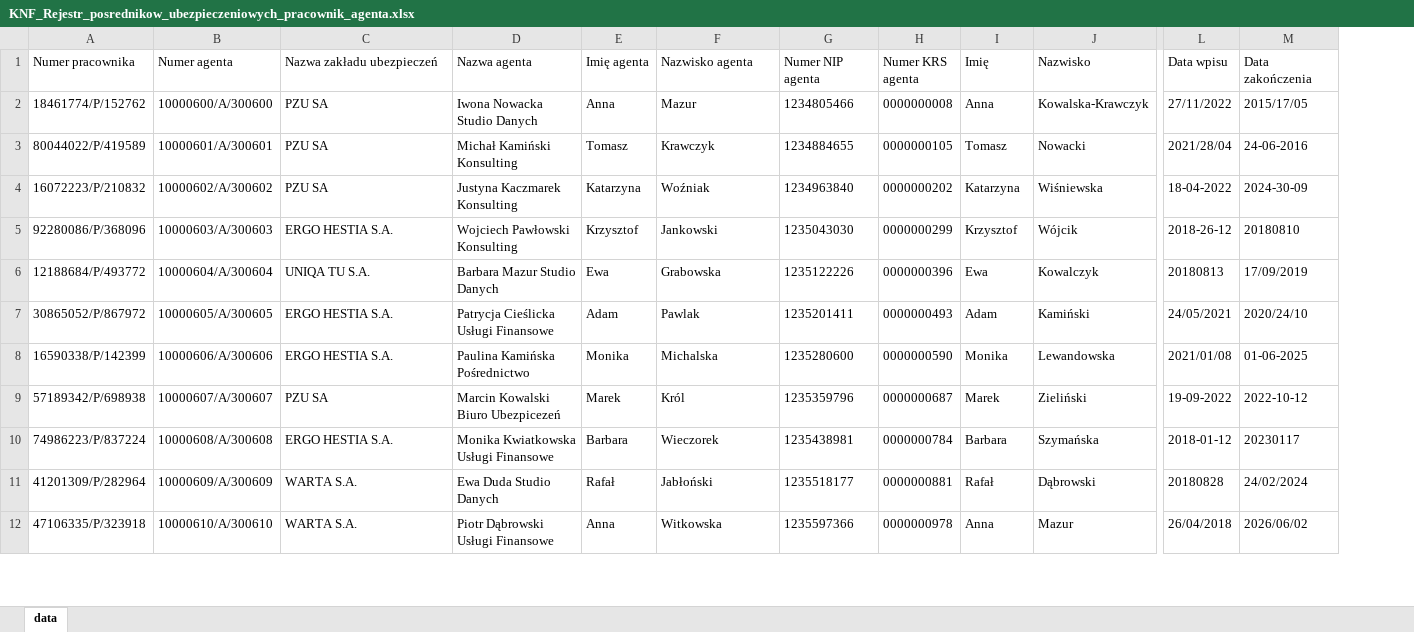
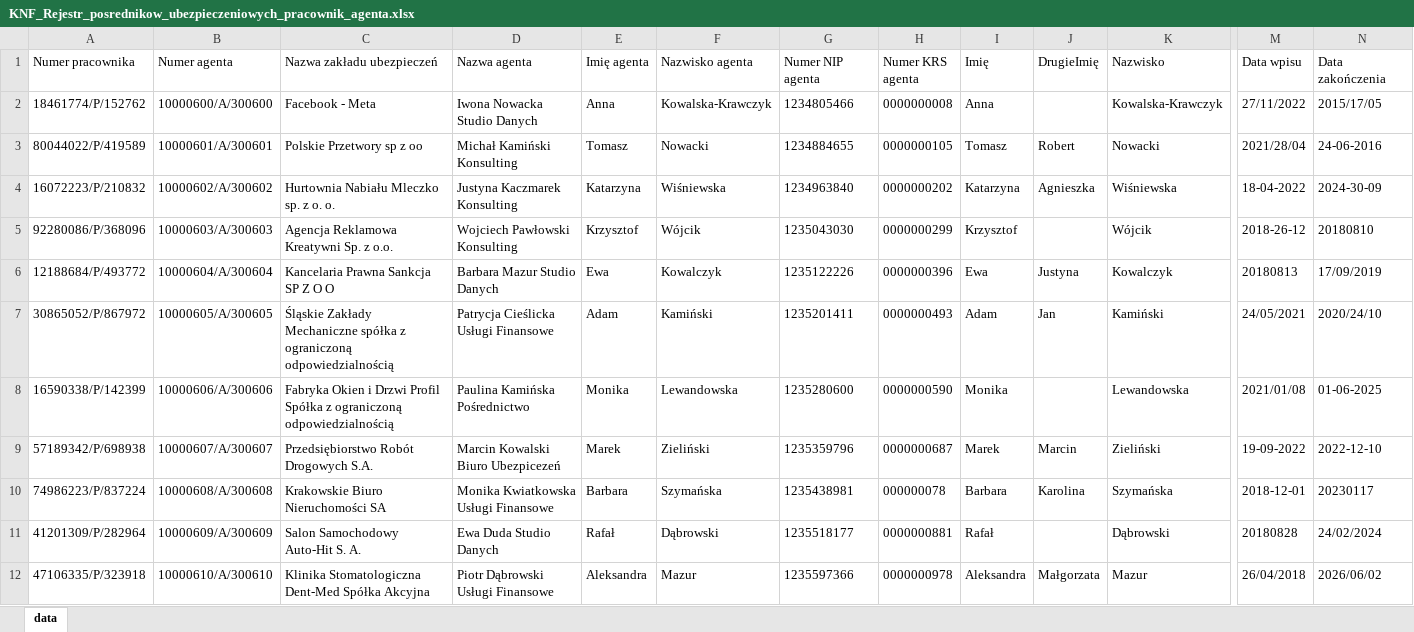
Before and after one commit to adasb15/Goldenizacja, an Excel workbook: data/xlsx/KNF_Rejestr_posrednikow_ubezpieczeniowych_pracownik_agenta.xlsx, sheet data, drawn as a sheet; only a part is shown, gaps mark what is left out; values as stored, in another font and other column widths than the file's, no borders; addresses are those after the commit; the diff covers the shown part only; the diff names each change by its address in the sheet, - before the commit and + after, or states it on an @@ line.

```diff
--- a/data/xlsx/KNF_Rejestr_posrednikow_ubezpieczeniowych_pracownik_agenta.xlsx (sheet data)
+++ b/data/xlsx/KNF_Rejestr_posrednikow_ubezpieczeniowych_pracownik_agenta.xlsx (sheet data)
+column J (DrugieImię), rows 3-12: Robert | Agnieszka |  | Justyna | Jan |  | Marcin | Karolina |  | Małgorzata
-C2 (Nazwa zakładu ubezpieczeń): PZU SA
+C2 (Nazwa zakładu ubezpieczeń): Facebook - Meta
-F2 (Nazwisko agenta): Mazur
+F2 (Nazwisko agenta): Kowalska-Krawczyk
-C3 (Nazwa zakładu ubezpieczeń): PZU SA
+C3 (Nazwa zakładu ubezpieczeń): Polskie Przetwory sp z oo
-F3 (Nazwisko agenta): Krawczyk
+F3 (Nazwisko agenta): Nowacki
-C4 (Nazwa zakładu ubezpieczeń): PZU SA
+C4 (Nazwa zakładu ubezpieczeń): Hurtownia Nabiału Mleczko sp. z o. o.
-F4 (Nazwisko agenta): Woźniak
+F4 (Nazwisko agenta): Wiśniewska
-C5 (Nazwa zakładu ubezpieczeń): ERGO HESTIA S.A.
+C5 (Nazwa zakładu ubezpieczeń): Agencja Reklamowa Kreatywni Sp. z o.o.
-F5 (Nazwisko agenta): Jankowski
+F5 (Nazwisko agenta): Wójcik
-C6 (Nazwa zakładu ubezpieczeń): UNIQA TU S.A.
+C6 (Nazwa zakładu ubezpieczeń): Kancelaria Prawna Sankcja SP Z O O
-F6 (Nazwisko agenta): Grabowska
+F6 (Nazwisko agenta): Kowalczyk
-C7 (Nazwa zakładu ubezpieczeń): ERGO HESTIA S.A.
+C7 (Nazwa zakładu ubezpieczeń): Śląskie Zakłady Mechaniczne spółka z ograniczoną odpowiedzialnością
-F7 (Nazwisko agenta): Pawlak
+F7 (Nazwisko agenta): Kamiński
-C8 (Nazwa zakładu ubezpieczeń): ERGO HESTIA S.A.
+C8 (Nazwa zakładu ubezpieczeń): Fabryka Okien i Drzwi Profil Spółka z ograniczoną odpowiedzialnością
-F8 (Nazwisko agenta): Michalska
+F8 (Nazwisko agenta): Lewandowska
-C9 (Nazwa zakładu ubezpieczeń): PZU SA
+C9 (Nazwa zakładu ubezpieczeń): Przedsiębiorstwo Robót Drogowych S.A.
-F9 (Nazwisko agenta): Król
+F9 (Nazwisko agenta): Zieliński
-N9 (Data zakończenia): 2022-10-12
+N9 (Data zakończenia): 2022-12-10
-C10 (Nazwa zakładu ubezpieczeń): ERGO HESTIA S.A.
+C10 (Nazwa zakładu ubezpieczeń): Krakowskie Biuro Nieruchomości SA
-F10 (Nazwisko agenta): Wieczorek
+F10 (Nazwisko agenta): Szymańska
-H10 (Numer KRS agenta): 0000000784
+H10 (Numer KRS agenta): 000000078
-M10 (Data wpisu): 2018-01-12
+M10 (Data wpisu): 2018-12-01
-C11 (Nazwa zakładu ubezpieczeń): WARTA S.A.
+C11 (Nazwa zakładu ubezpieczeń): Salon Samochodowy Auto-Hit S. A.
-F11 (Nazwisko agenta): Jabłoński
+F11 (Nazwisko agenta): Dąbrowski
-C12 (Nazwa zakładu ubezpieczeń): WARTA S.A.
+C12 (Nazwa zakładu ubezpieczeń): Klinika Stomatologiczna Dent-Med Spółka Akcyjna
-E12 (Imię agenta): Anna
+E12 (Imię agenta): Aleksandra
-F12 (Nazwisko agenta): Witkowska
+F12 (Nazwisko agenta): Mazur
-I12 (Imię): Anna
+I12 (Imię): Aleksandra
```
Also changed, not shown: 908 edited cells elsewhere in this sheet, data/xlsx/KNF_Rejestr_firm_inwestycyjnych.xlsx, data/xlsx/KNF_Rejestr_posrednikow_ubezpieczeniowych_agent.xlsx, 40 other files.
